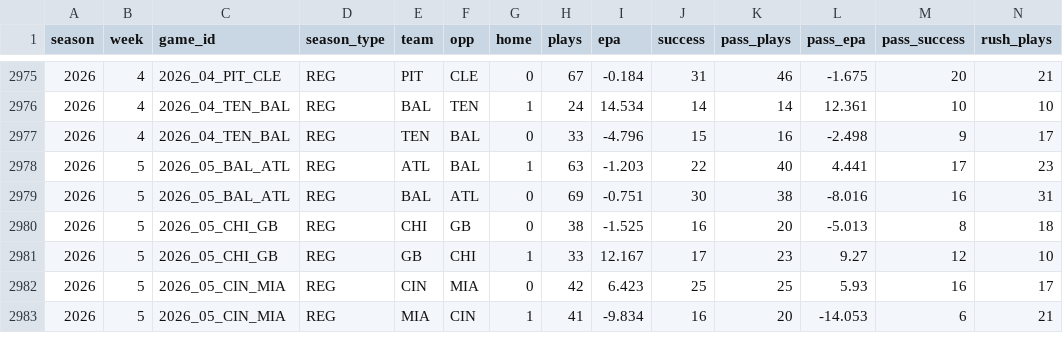
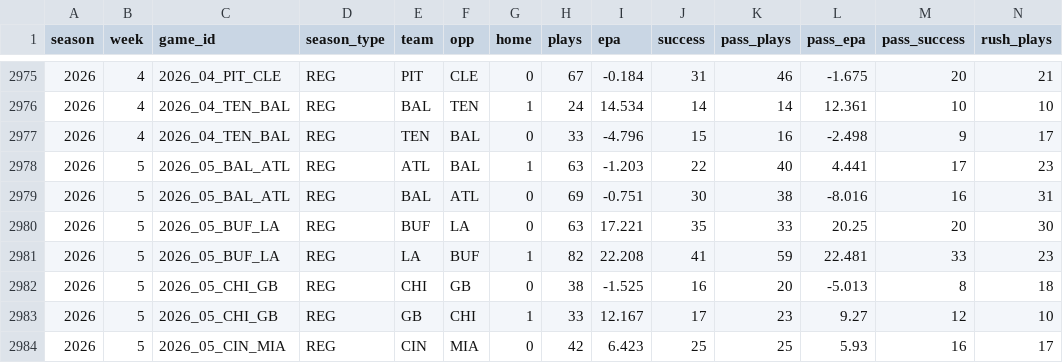
Before and after one commit to tdfarrell/betting-research, a CSV file: data/nfl/team_games.csv, drawn as a sheet; only a part is shown, gaps mark what is left out; the shorter side is filled out with more unchanged rows; rows hold the shown columns only; the diff names each change by its address in the sheet, - before the commit and + after, or states it on an @@ line.

```diff
--- a/data/nfl/team_games.csv
+++ b/data/nfl/team_games.csv
+row 2980: 2026 | 5 | 2026_05_BUF_LA | REG | BUF | LA | 0 | 63 | 17.221 | 35 | 33 | 20.25 | 20 | 30
+row 2981: 2026 | 5 | 2026_05_BUF_LA | REG | LA | BUF | 1 | 82 | 22.208 | 41 | 59 | 22.481 | 33 | 23
```
Also changed, not shown: data/boards/nfl_2026_wk06.csv, data/nfl/qb_games.csv, 41 other files.
